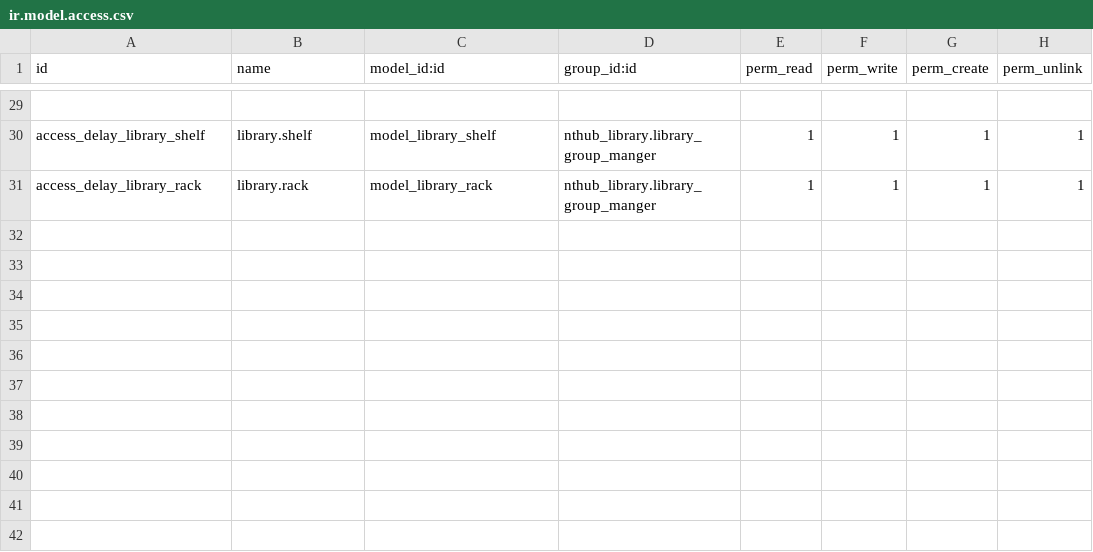
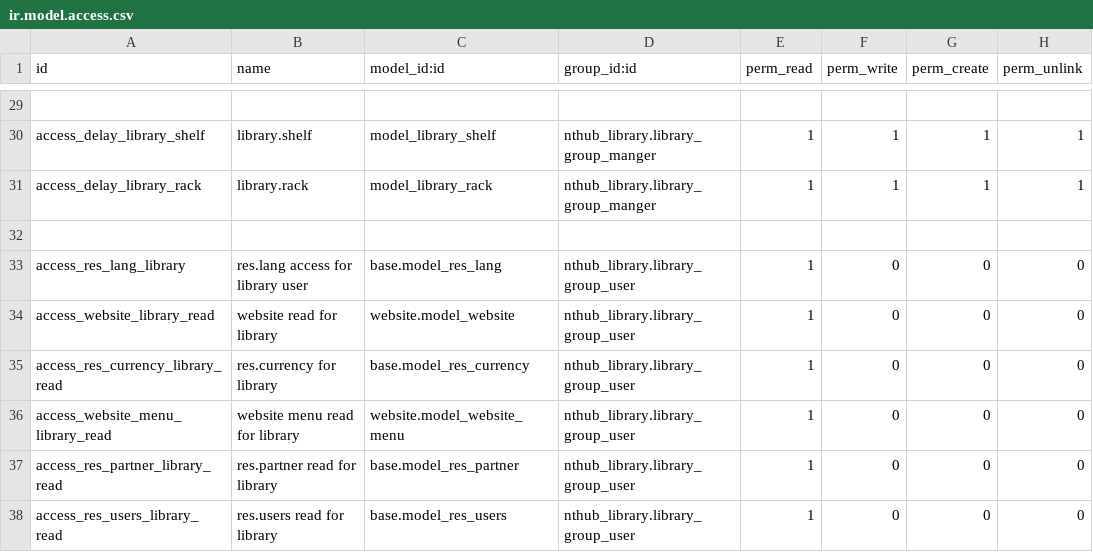
Before and after one commit to IdalisNguyen/odoo_library_management_system, a CSV file: addons/nthub_library/security/ir.model.access.csv, drawn as a sheet; only a part is shown, gaps mark what is left out; the diff names each change by its address in the sheet, - before the commit and + after, or states it on an @@ line.

```diff
--- a/addons/nthub_library/security/ir.model.access.csv
+++ b/addons/nthub_library/security/ir.model.access.csv
+row 32: (empty)
+row 33: access_res_lang_library | res.lang access for library user | base.model_res_lang | nthub_library.library_group_user | 1 | 0 | 0 | 0
+row 34: access_website_library_read | website read for library | website.model_website | nthub_library.library_group_user | 1 | 0 | 0 | 0
+row 35: access_res_currency_library_read | res.currency for library | base.model_res_currency | nthub_library.library_group_user | 1 | 0 | 0 | 0
+row 36: access_website_menu_library_read | website menu read for library | website.model_website_menu | nthub_library.library_group_user | 1 | 0 | 0 | 0
+row 37: access_res_partner_library_read | res.partner read for library | base.model_res_partner | nthub_library.library_group_user | 1 | 0 | 0 | 0
+row 38: access_res_users_library_read | res.users read for library | base.model_res_users | nthub_library.library_group_user | 1 | 0 | 0 | 0
```
Also changed, not shown: 9 other files.
